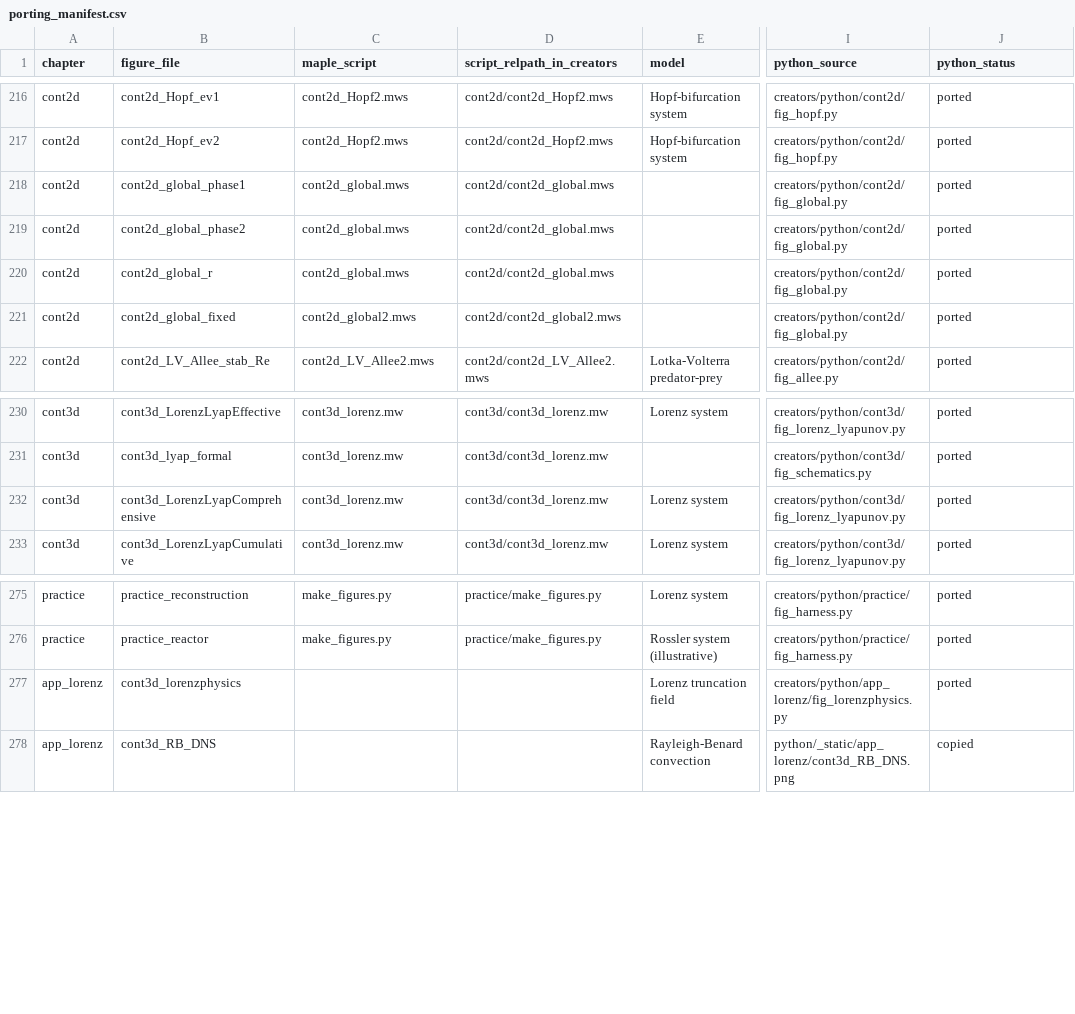
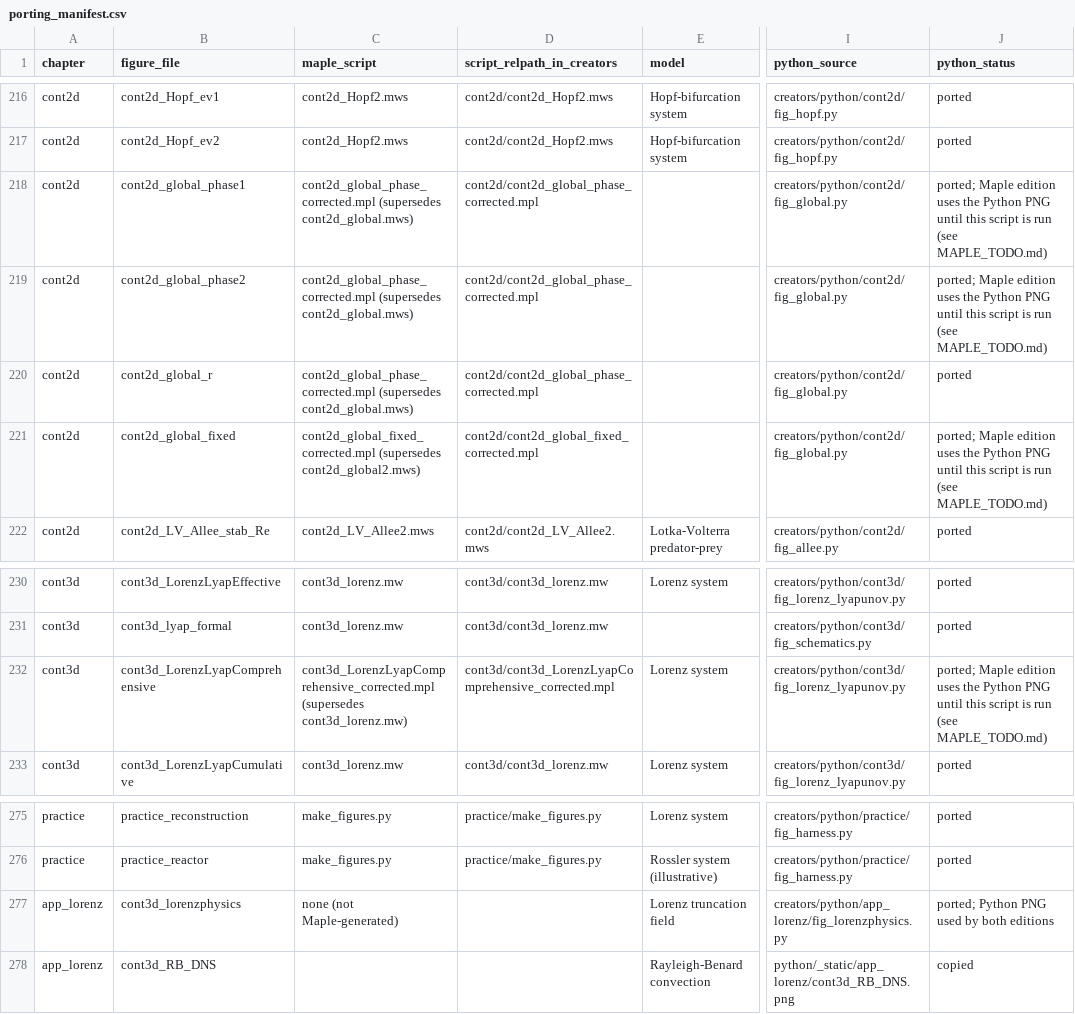
Before and after one commit to mvreeuwijk/chaosbook, a CSV file: creators/porting_manifest.csv, drawn as a sheet; only a part is shown, gaps mark what is left out; the diff names each change by its address in the sheet, - before the commit and + after, or states it on an @@ line.

```diff
--- a/creators/porting_manifest.csv
+++ b/creators/porting_manifest.csv
-C218:C220 (maple_script): cont2d_global.mws
+C218:C220 (maple_script): cont2d_global_phase_corrected.mpl (supersedes cont2d_global.mws)
-D218:D220 (script_relpath_in_creators): cont2d/cont2d_global.mws
+D218:D220 (script_relpath_in_creators): cont2d/cont2d_global_phase_corrected.mpl
-J218:J219 (python_status): ported
+J218:J219 (python_status): ported; Maple edition uses the Python PNG until this script is run (see MAPLE_TODO.md)
-C221 (maple_script): cont2d_global2.mws
+C221 (maple_script): cont2d_global_fixed_corrected.mpl (supersedes cont2d_global2.mws)
-D221 (script_relpath_in_creators): cont2d/cont2d_global2.mws
+D221 (script_relpath_in_creators): cont2d/cont2d_global_fixed_corrected.mpl
-J221 (python_status): ported
+J221 (python_status): ported; Maple edition uses the Python PNG until this script is run (see MAPLE_TODO.md)
-C232 (maple_script): cont3d_lorenz.mw
+C232 (maple_script): cont3d_LorenzLyapComprehensive_corrected.mpl (supersedes cont3d_lorenz.mw)
-D232 (script_relpath_in_creators): cont3d/cont3d_lorenz.mw
+D232 (script_relpath_in_creators): cont3d/cont3d_LorenzLyapComprehensive_corrected.mpl
-J232 (python_status): ported
+J232 (python_status): ported; Maple edition uses the Python PNG until this script is run (see MAPLE_TODO.md)
-C277 (maple_script): (empty)
+C277 (maple_script): none (not Maple-generated)
-J277 (python_status): ported
+J277 (python_status): ported; Python PNG used by both editions
```
Also changed, not shown: 16 other files.
